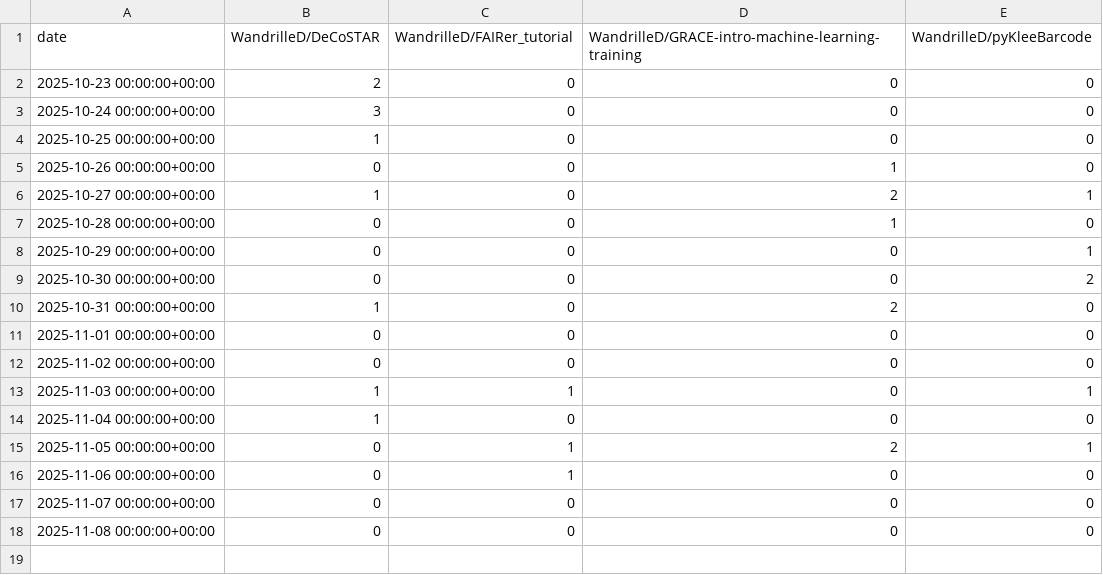
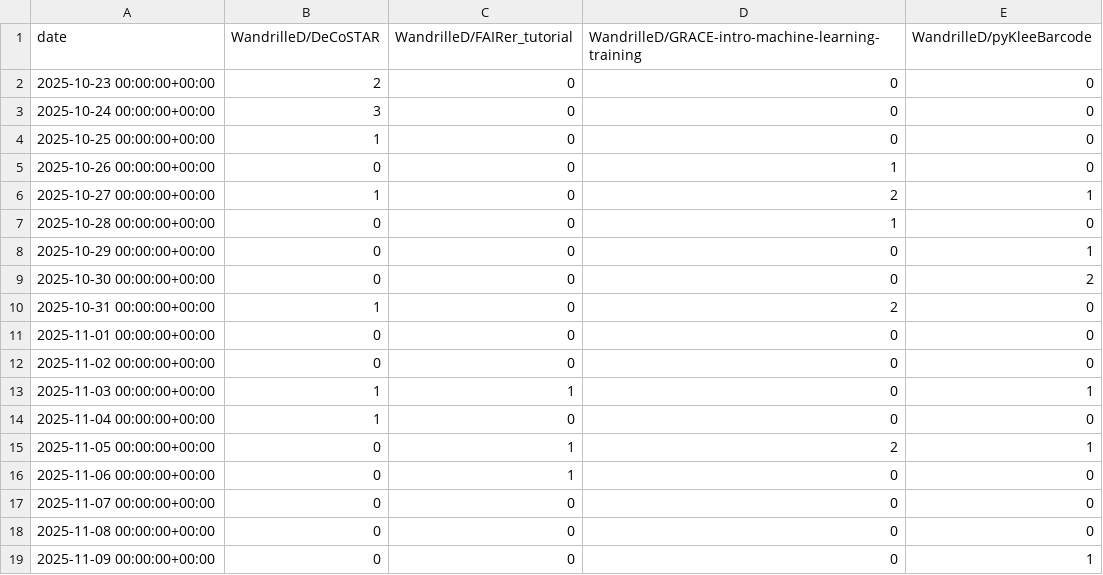
Before and after one commit to GeertvanGeest/training_repos_traffic_tracker, a CSV file: traffic/all_clones.csv, drawn as a sheet.

Commit message:
GitHub traffic

```diff
--- a/traffic/all_clones.csv
+++ b/traffic/all_clones.csv
@@ -18 +18,2 @@ date,WandrilleD/DeCoSTAR,WandrilleD/FAIRer_tutorial,WandrilleD/GRACE-intro-machi
 2025-11-08 00:00:00+00:00,0,0,0,0
+2025-11-09 00:00:00+00:00,0,0,0,1
```
Also changed, not shown: traffic/all_clones_unique.csv, traffic/all_views.csv, 1 other file.
